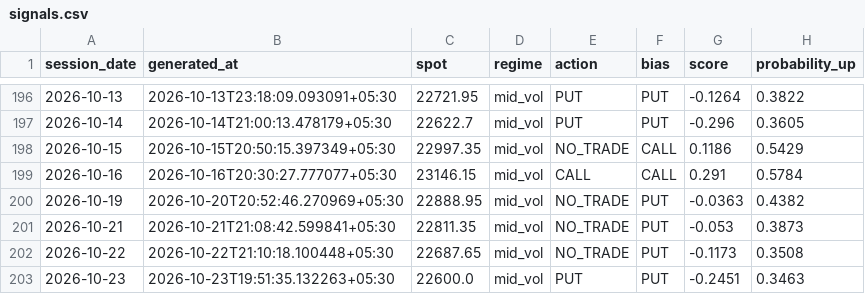
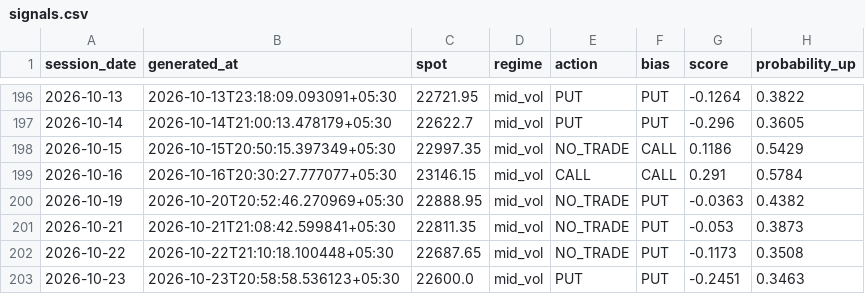
Before and after one commit to ramanauday1561/kite-mcp, a CSV file: docs/data/signals.csv, drawn as a sheet; only a part is shown, gaps mark what is left out; the diff names each change by its address in the sheet, - before the commit and + after, or states it on an @@ line.

```diff
--- a/docs/data/signals.csv
+++ b/docs/data/signals.csv
-B203 (generated_at): 2026-10-23T19:51:35.132263+05:30
+B203 (generated_at): 2026-10-23T20:58:58.536123+05:30
```
Also changed, not shown: 6 other files.
